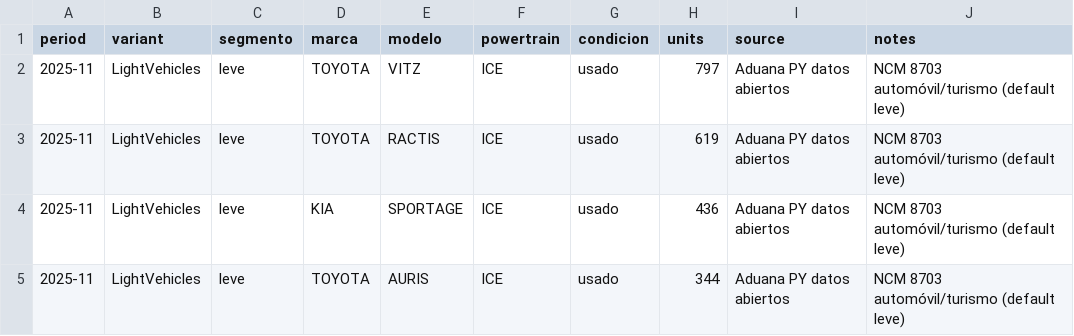
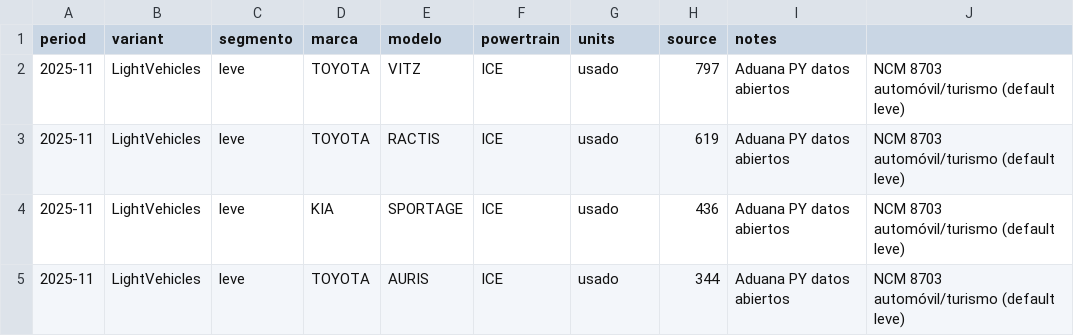
Before and after one commit to ParaguaianMax/paraguay-ev-market, a CSV file: data/Paraguay_models.csv, drawn as a sheet; only a part is shown.

```diff
--- a/data/Paraguay_models.csv
+++ b/data/Paraguay_models.csv
@@ -1,2 +1,2 @@
-period,variant,segmento,marca,modelo,powertrain,condicion,units,source,notes
+period,variant,segmento,marca,modelo,powertrain,units,source,notes
 2025-11,LightVehicles,leve,TOYOTA,VITZ,ICE,usado,797,Aduana PY datos abiertos,NCM 8703 automóvil/turismo (default leve)
```
